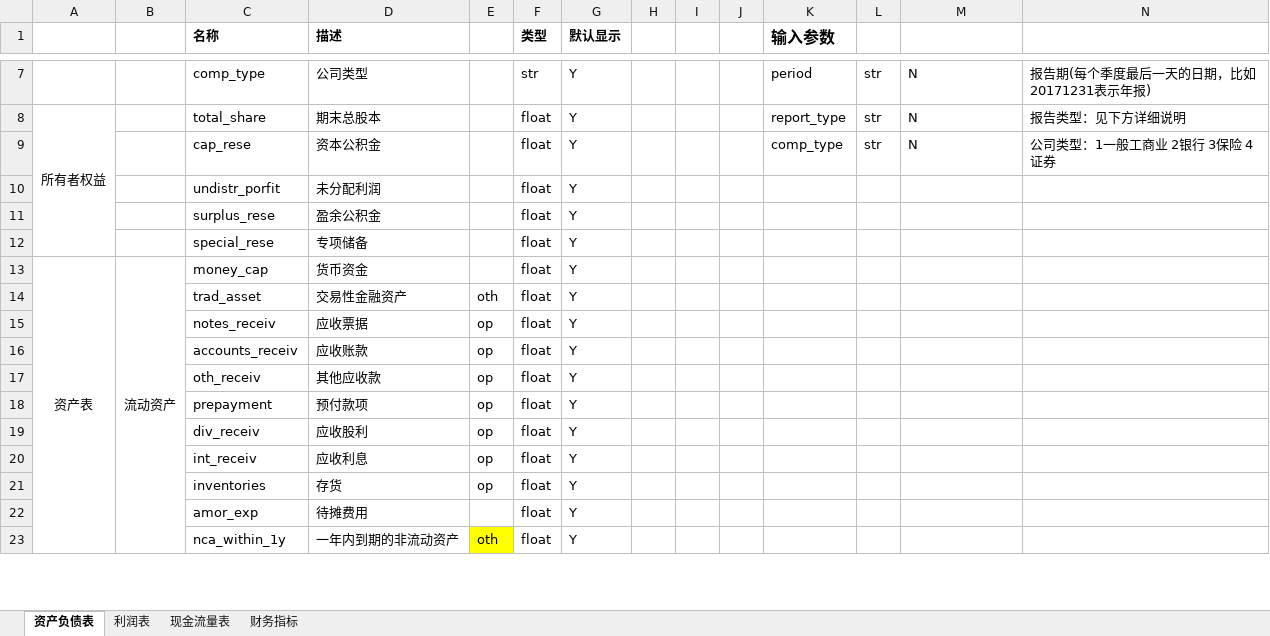
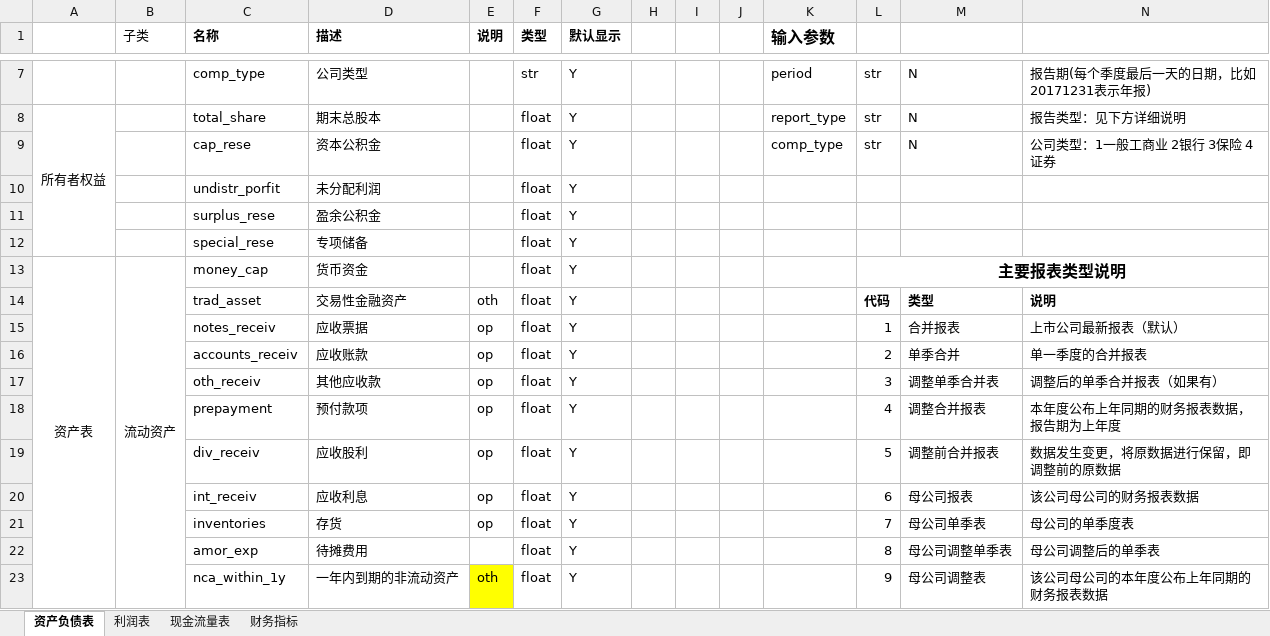
Before and after one commit to nju-luke/inves, an Excel workbook: 数据字典.xlsx, sheet 资产负债表, drawn as a sheet; only a part is shown, gaps mark what is left out; values as stored, in another font and other column widths than the file's, no borders; the diff covers the shown part only; the diff names each change by its address in the sheet, - before the commit and + after, or states it on an @@ line.

```diff
--- a/数据字典.xlsx (sheet 资产负债表)
+++ b/数据字典.xlsx (sheet 资产负债表)
-B1: (empty)
+B1: 子类
-E1: (empty)
+E1: 说明
-L13: (empty)
+L13: 主要报表类型说明
+L13:N13 merged
-L14: (empty)
+L14: 代码
-M14: (empty)
+M14: 类型
-N14: (empty)
+N14: 说明
-L15: (empty)
+L15: 1
-M15: (empty)
+M15: 合并报表
-N15: (empty)
+N15: 上市公司最新报表（默认）
-L16: (empty)
+L16: 2
-M16: (empty)
+M16: 单季合并
-N16: (empty)
+N16: 单一季度的合并报表
-L17: (empty)
+L17: 3
-M17: (empty)
+M17: 调整单季合并表
-N17: (empty)
+N17: 调整后的单季合并报表（如果有）
-L18: (empty)
+L18: 4
-M18: (empty)
+M18: 调整合并报表
-N18: (empty)
+N18: 本年度公布上年同期的财务报表数据，报告期为上年度
-L19: (empty)
+L19: 5
-M19: (empty)
+M19: 调整前合并报表
-N19: (empty)
+N19: 数据发生变更，将原数据进行保留，即调整前的原数据
-L20: (empty)
+L20: 6
-M20: (empty)
+M20: 母公司报表
-N20: (empty)
+N20: 该公司母公司的财务报表数据
-L21: (empty)
+L21: 7
-M21: (empty)
+M21: 母公司单季表
-N21: (empty)
+N21: 母公司的单季度表
-L22: (empty)
+L22: 8
-M22: (empty)
+M22: 母公司调整单季表
-N22: (empty)
+N22: 母公司调整后的单季表
-L23: (empty)
+L23: 9
-M23: (empty)
+M23: 母公司调整表
-N23: (empty)
+N23: 该公司母公司的本年度公布上年同期的财务报表数据
```
Also changed, not shown: 42 edited cells elsewhere in this sheet, sheet 财务指标, sheet 现金流量表, sheet 利润表, 4 other files.
